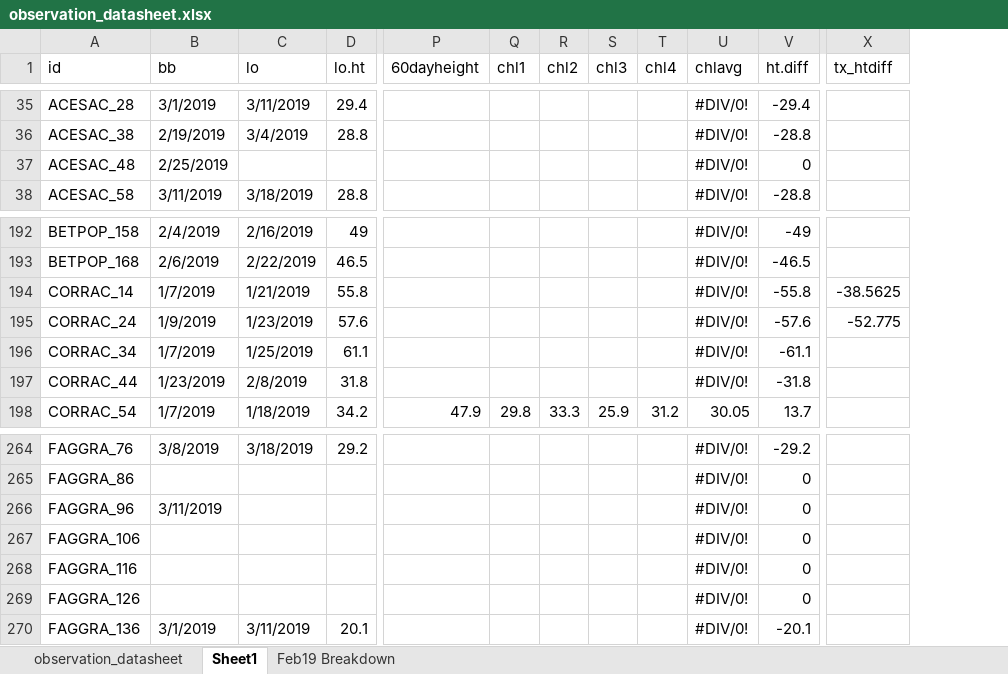
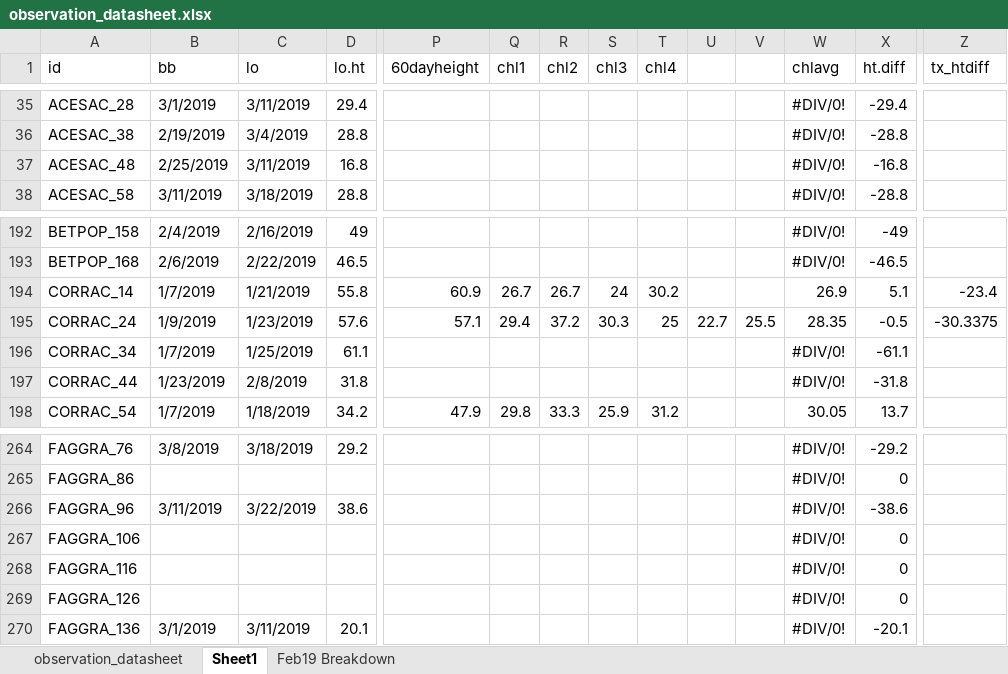
Before and after one commit to cchambe12/chillfreeze, an Excel workbook: data/observation_datasheet.xlsx, sheet Sheet1, drawn as a sheet; only a part is shown, gaps mark what is left out; values as stored, in another font and other column widths than the file's, no cell formats; addresses are those after the commit; the diff covers the shown part only; the diff names each change by its address in the sheet, - before the commit and + after, or states it on an @@ line.

```diff
--- a/data/observation_datasheet.xlsx (sheet Sheet1)
+++ b/data/observation_datasheet.xlsx (sheet Sheet1)
+column U, row 195: 22.7
+column V, row 195: 25.5
-C37 (lo): (empty)
+C37 (lo): 3/11/2019
-D37 (lo.ht): (empty)
+D37 (lo.ht): 16.8
-X37 (ht.diff): 0
+X37 (ht.diff): -16.8
-P194 (60dayheight): (empty)
+P194 (60dayheight): 60.9
-Q194 (chl1): (empty)
+Q194 (chl1): 26.7
-R194 (chl2): (empty)
+R194 (chl2): 26.7
-S194 (chl3): (empty)
+S194 (chl3): 24
-T194 (chl4): (empty)
+T194 (chl4): 30.2
-W194 (chlavg): #DIV/0!
+W194 (chlavg): 26.9
-X194 (ht.diff): -55.8
+X194 (ht.diff): 5.1
-Z194 (tx_htdiff): -38.5625
+Z194 (tx_htdiff): -23.4
-P195 (60dayheight): (empty)
+P195 (60dayheight): 57.1
-Q195 (chl1): (empty)
+Q195 (chl1): 29.4
-R195 (chl2): (empty)
+R195 (chl2): 37.2
-S195 (chl3): (empty)
+S195 (chl3): 30.3
-T195 (chl4): (empty)
+T195 (chl4): 25
-W195 (chlavg): #DIV/0!
+W195 (chlavg): 28.35
-X195 (ht.diff): -57.6
+X195 (ht.diff): -0.5
-Z195 (tx_htdiff): -52.775
+Z195 (tx_htdiff): -30.3375
-C266 (lo): (empty)
+C266 (lo): 3/22/2019
-D266 (lo.ht): (empty)
+D266 (lo.ht): 38.6
-X266 (ht.diff): 0
+X266 (ht.diff): -38.6
```
Also changed, not shown: 65 edited cells elsewhere in this sheet, cell formats, formulas that keep their value, 1 other file.
